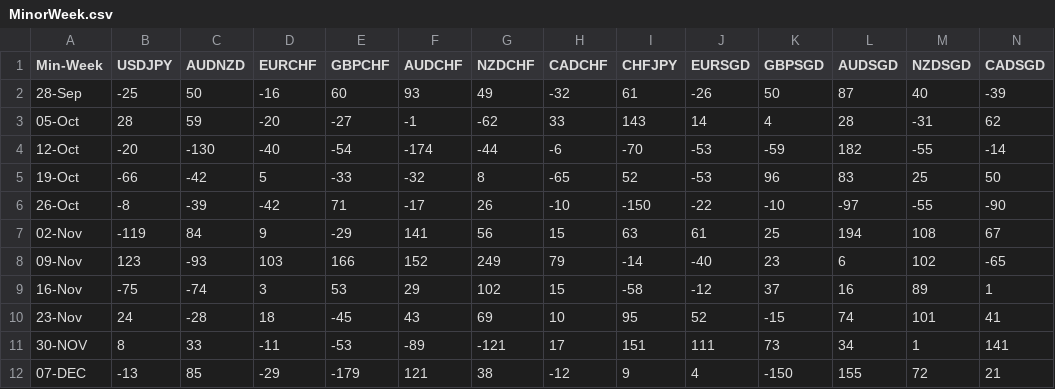
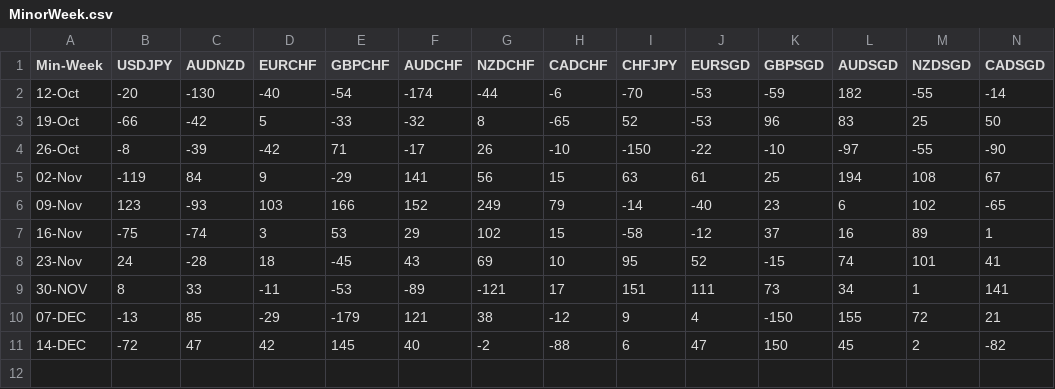
Before and after one commit to PP-Ram/FxData, a CSV file: Data/MinorWeek.csv, drawn as a sheet; only a part is shown; removed rows and columns are numbered as before the commit, all else as after; rows hold the shown columns only; the diff names each change by its address in the sheet, - before the commit and + after, or states it on an @@ line.

```diff
--- a/Data/MinorWeek.csv
+++ b/Data/MinorWeek.csv
-row 2: 28-Sep | -25 | 50 | -16 | 60 | 93 | 49 | -32 | 61 | -26 | 50 | 87 | 40 | -39
-row 3: 05-Oct | 28 | 59 | -20 | -27 | -1 | -62 | 33 | 143 | 14 | 4 | 28 | -31 | 62
+row 11: 14-DEC | -72 | 47 | 42 | 145 | 40 | -2 | -88 | 6 | 47 | 150 | 45 | 2 | -82
```
Also changed, not shown: Data/MajorDay.csv, Data/MajorWeek.csv, 2 other files.
